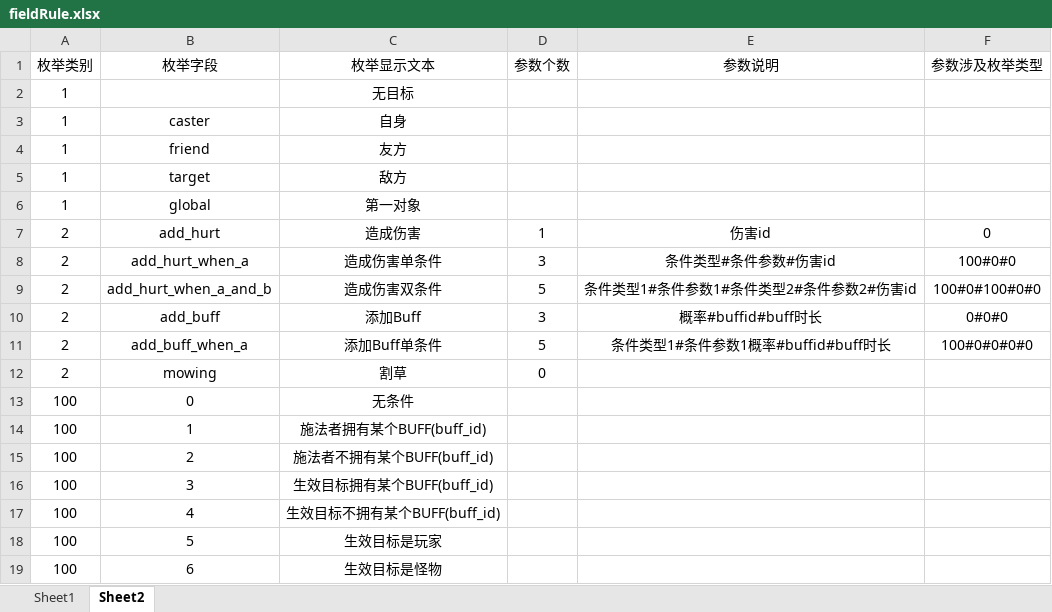
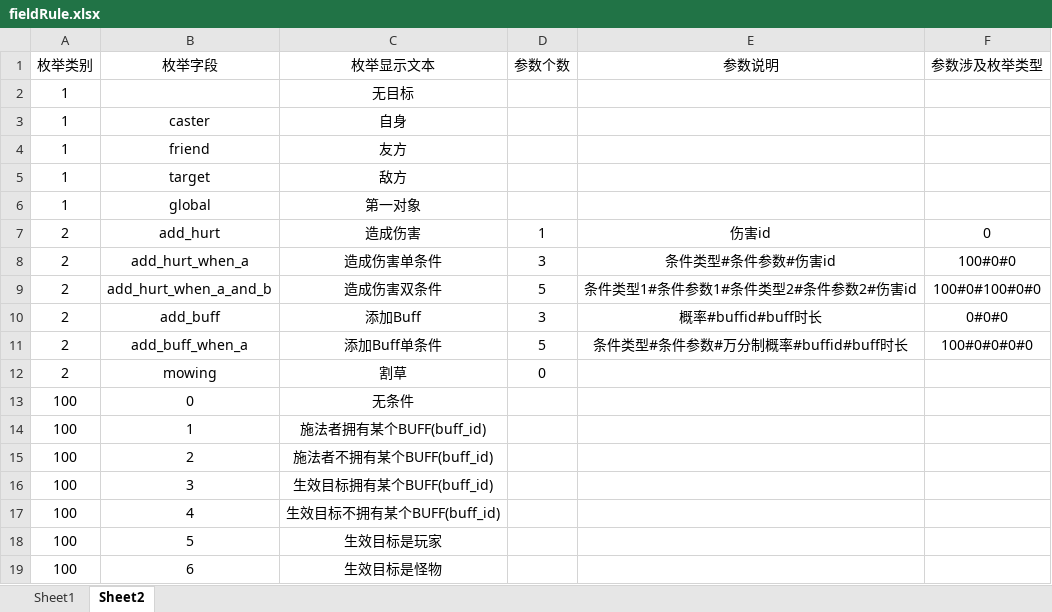
Before and after one commit to sharpwind612/ExcelEditPanel, an Excel workbook: Assets/Data/fieldRule.xlsx, sheet Sheet2, drawn as a sheet; values as stored, in another font and other column widths than the file's, no borders; the diff names each change by its address in the sheet, - before the commit and + after, or states it on an @@ line.

```diff
--- a/Assets/Data/fieldRule.xlsx (sheet Sheet2)
+++ b/Assets/Data/fieldRule.xlsx (sheet Sheet2)
-E11 (参数说明): 条件类型1#条件参数1概率#buffid#buff时长
+E11 (参数说明): 条件类型#条件参数#万分制概率#buffid#buff时长
```
Also changed, not shown: Assets/Data/test.xlsx, 1 other file.
